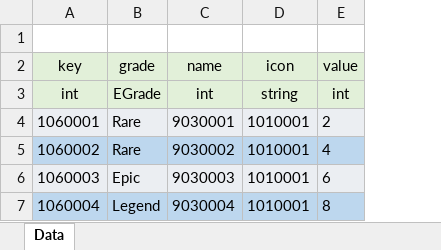
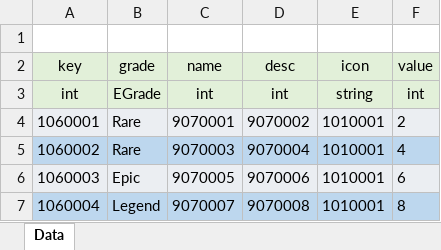
Before and after one commit to GyoolTomato/NextHorizonTables, an Excel workbook: _106_Weapons.xlsx, sheet Data, drawn as a sheet; values as stored, in another font and other column widths than the file's, no borders; the diff names each change by its address in the sheet, - before the commit and + after, or states it on an @@ line.

```diff
--- a/_106_Weapons.xlsx (sheet Data)
+++ b/_106_Weapons.xlsx (sheet Data)
+column D (desc), rows 3-7: int | 9070002 | 9070004 | 9070006 | 9070008
-C4 (name): 9030001
+C4 (name): 9070001
-C5 (name): 9030002
+C5 (name): 9070003
-C6 (name): 9030003
+C6 (name): 9070005
-C7 (name): 9030004
+C7 (name): 9070007
```
Also changed, not shown: _000_Global_Enum.xlsx, _105_Armors.xlsx, 4 other files.
